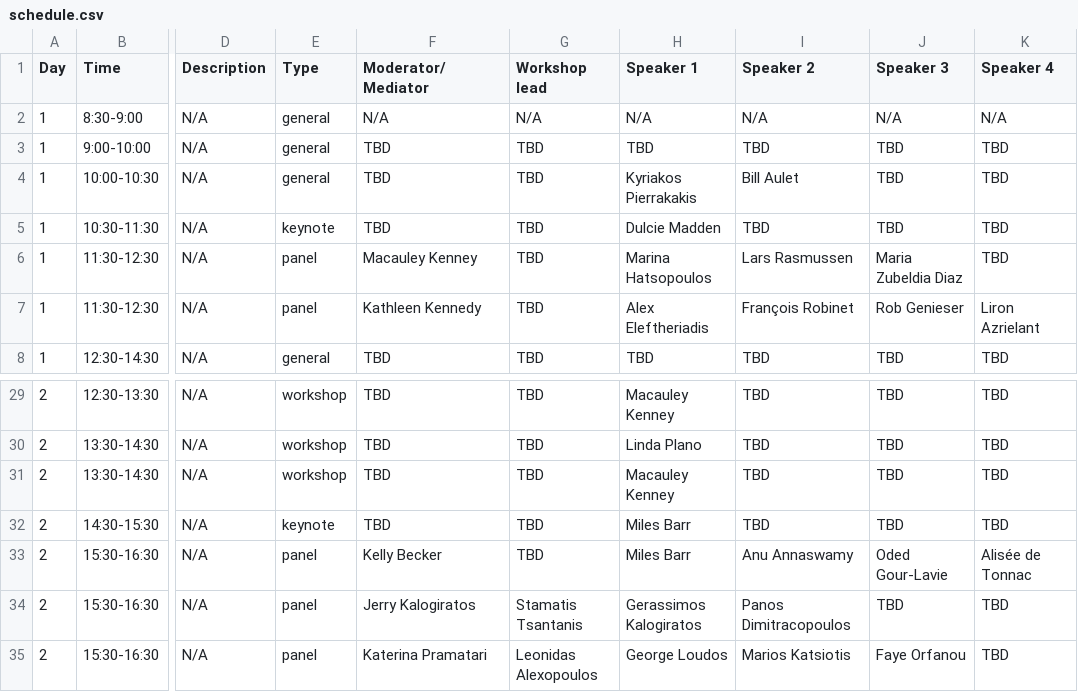
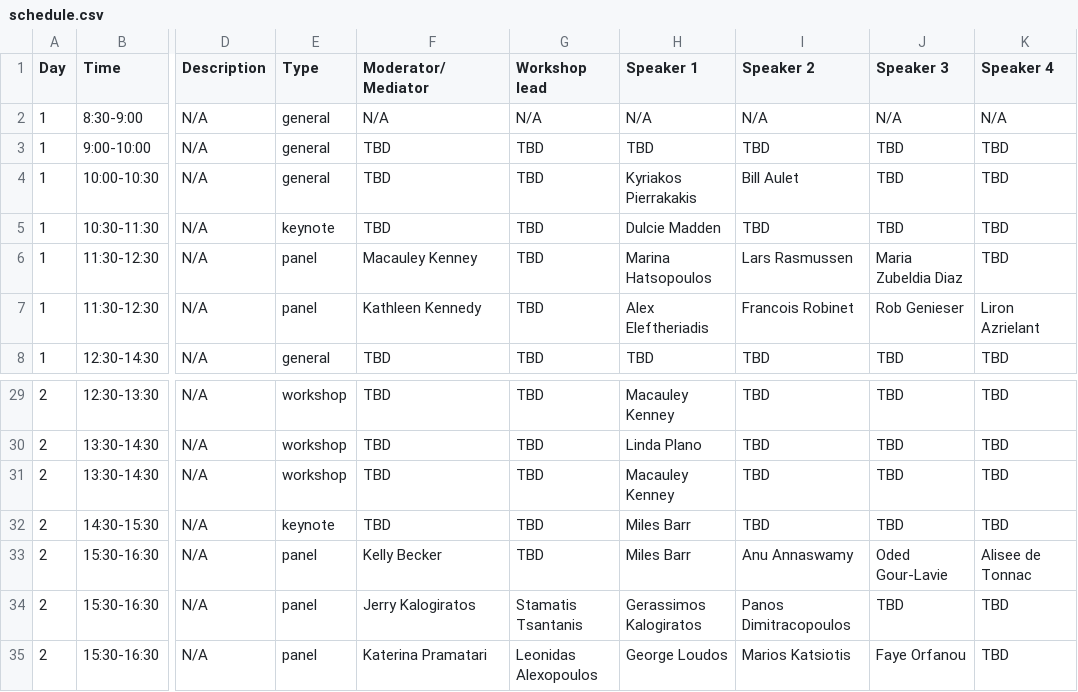
Before and after one commit to farhankhd/gsw-2023, a CSV file: data/schedule.csv, drawn as a sheet; only a part is shown, gaps mark what is left out; the diff names each change by its address in the sheet, - before the commit and + after, or states it on an @@ line.

Commit message:
Update schedule.csv

```diff
--- a/data/schedule.csv
+++ b/data/schedule.csv
-I7 (Speaker 2): François Robinet
+I7 (Speaker 2): Francois Robinet
-K33 (Speaker 4): Alisée de Tonnac
+K33 (Speaker 4): Alisee de Tonnac
```
